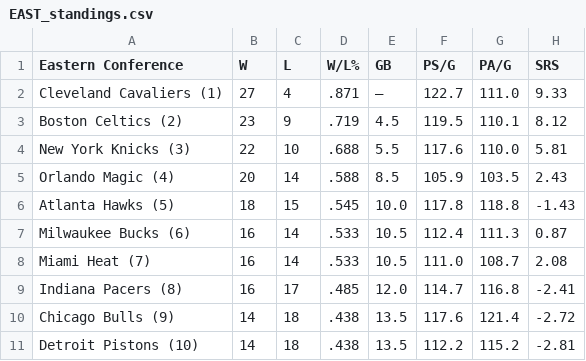
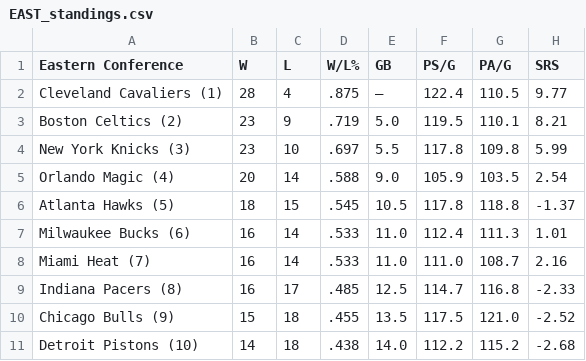
Before and after one commit to caHaber/flat-data-nba-standings, a CSV file: EAST_standings.csv, drawn as a sheet; only a part is shown; the diff covers the shown part only.

```diff
--- a/EAST_standings.csv
+++ b/EAST_standings.csv
@@ -1,11 +1,11 @@
 "Eastern Conference","W","L","W/L%","GB","PS/G","PA/G","SRS"
-"Cleveland Cavaliers (1) ","27","4",".871","—","122.7","111.0","9.33"
-"Boston Celtics (2) ","23","9",".719","4.5","119.5","110.1","8.12"
-"New York Knicks (3) ","22","10",".688","5.5","117.6","110.0","5.81"
-"Orlando Magic (4) ","20","14",".588","8.5","105.9","103.5","2.43"
-"Atlanta Hawks (5) ","18","15",".545","10.0","117.8","118.8","-1.43"
-"Milwaukee Bucks (6) ","16","14",".533","10.5","112.4","111.3","0.87"
-"Miami Heat (7) ","16","14",".533","10.5","111.0","108.7","2.08"
-"Indiana Pacers (8) ","16","17",".485","12.0","114.7","116.8","-2.41"
-"Chicago Bulls (9) ","14","18",".438","13.5","117.6","121.4","-2.72"
-"Detroit Pistons (10) ","14","18",".438","13.5","112.2","115.2","-2.81"
+"Cleveland Cavaliers (1) ","28","4",".875","—","122.4","110.5","9.77"
+"Boston Celtics (2) ","23","9",".719","5.0","119.5","110.1","8.21"
+"New York Knicks (3) ","23","10",".697","5.5","117.8","109.8","5.99"
+"Orlando Magic (4) ","20","14",".588","9.0","105.9","103.5","2.54"
+"Atlanta Hawks (5) ","18","15",".545","10.5","117.8","118.8","-1.37"
+"Milwaukee Bucks (6) ","16","14",".533","11.0","112.4","111.3","1.01"
+"Miami Heat (7) ","16","14",".533","11.0","111.0","108.7","2.16"
+"Indiana Pacers (8) ","16","17",".485","12.5","114.7","116.8","-2.33"
+"Chicago Bulls (9) ","15","18",".455","13.5","117.5","121.0","-2.52"
+"Detroit Pistons (10) ","14","18",".438","14.0","112.2","115.2","-2.68"
```
Also changed, not shown: 19 edited cells elsewhere in this file, WEST_standings.csv, 1 other file.
